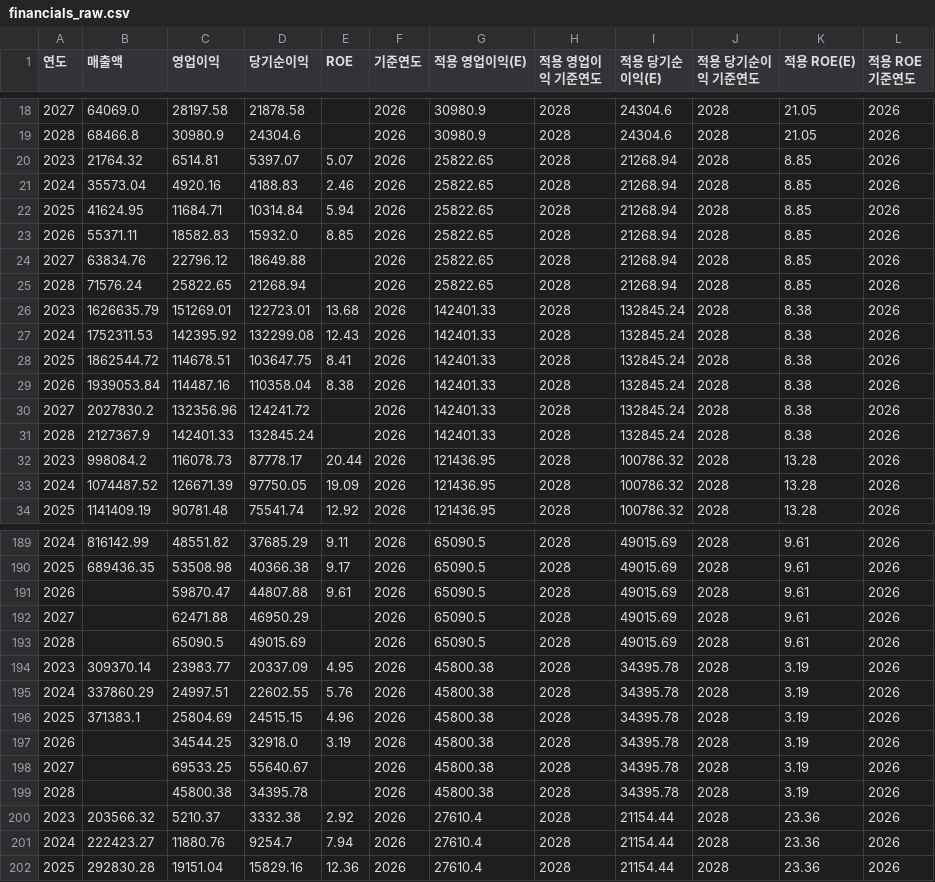
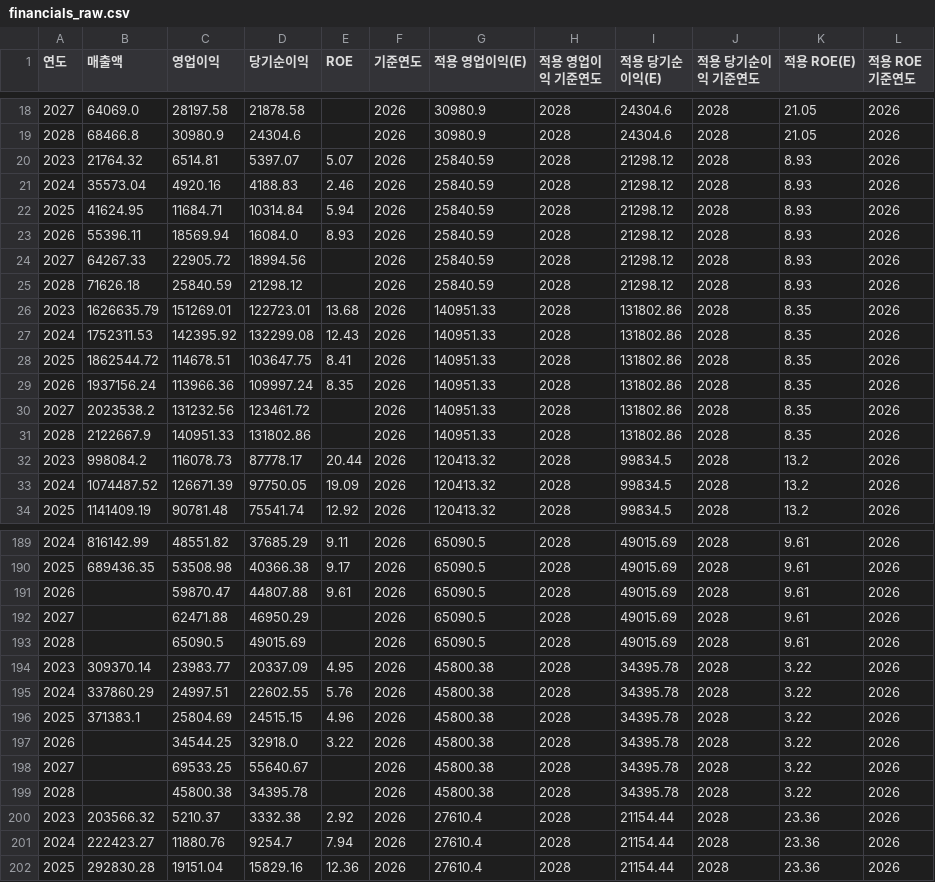
Before and after one commit to Leesuh1/portfolio-rebalancer, a CSV file: outputs/financials_raw.csv, drawn as a sheet; only a part is shown, gaps mark what is left out; the diff covers the shown part only; the diff names each change by its address in the sheet, - before the commit and + after, or states it on an @@ line.

```diff
--- a/outputs/financials_raw.csv
+++ b/outputs/financials_raw.csv
-G20:G25 (적용 영업이익(E)): 25822.65
+G20:G25 (적용 영업이익(E)): 25840.59
-I20:I25 (적용 당기순이익(E)): 21268.94
+I20:I25 (적용 당기순이익(E)): 21298.12
-K20:K25 (적용 ROE(E)): 8.85
+K20:K25 (적용 ROE(E)): 8.93
-B23 (매출액): 55371.11
+B23 (매출액): 55396.11
-C23 (영업이익): 18582.83
+C23 (영업이익): 18569.94
-D23 (당기순이익): 15932.0
+D23 (당기순이익): 16084.0
-E23 (ROE): 8.85
+E23 (ROE): 8.93
-B24 (매출액): 63834.76
+B24 (매출액): 64267.33
-C24 (영업이익): 22796.12
+C24 (영업이익): 22905.72
-D24 (당기순이익): 18649.88
+D24 (당기순이익): 18994.56
-B25 (매출액): 71576.24
+B25 (매출액): 71626.18
-C25 (영업이익): 25822.65
+C25 (영업이익): 25840.59
-D25 (당기순이익): 21268.94
+D25 (당기순이익): 21298.12
-G26:G31 (적용 영업이익(E)): 142401.33
+G26:G31 (적용 영업이익(E)): 140951.33
-I26:I31 (적용 당기순이익(E)): 132845.24
+I26:I31 (적용 당기순이익(E)): 131802.86
-K26:K31 (적용 ROE(E)): 8.38
+K26:K31 (적용 ROE(E)): 8.35
-B29 (매출액): 1939053.84
+B29 (매출액): 1937156.24
-C29 (영업이익): 114487.16
+C29 (영업이익): 113966.36
-D29 (당기순이익): 110358.04
+D29 (당기순이익): 109997.24
-E29 (ROE): 8.38
+E29 (ROE): 8.35
-B30 (매출액): 2027830.2
+B30 (매출액): 2023538.2
-C30 (영업이익): 132356.96
+C30 (영업이익): 131232.56
-D30 (당기순이익): 124241.72
+D30 (당기순이익): 123461.72
-B31 (매출액): 2127367.9
+B31 (매출액): 2122667.9
-C31 (영업이익): 142401.33
+C31 (영업이익): 140951.33
-D31 (당기순이익): 132845.24
+D31 (당기순이익): 131802.86
-G32:G34 (적용 영업이익(E)): 121436.95
+G32:G34 (적용 영업이익(E)): 120413.32
-I32:I34 (적용 당기순이익(E)): 100786.32
+I32:I34 (적용 당기순이익(E)): 99834.5
-K32:K34 (적용 ROE(E)): 13.28
+K32:K34 (적용 ROE(E)): 13.2
-K194:K199 (적용 ROE(E)): 3.19
+K194:K199 (적용 ROE(E)): 3.22
-E197 (ROE): 3.19
+E197 (ROE): 3.22
```
Also changed, not shown: 101 edited cells elsewhere in this file, 1 other file.
